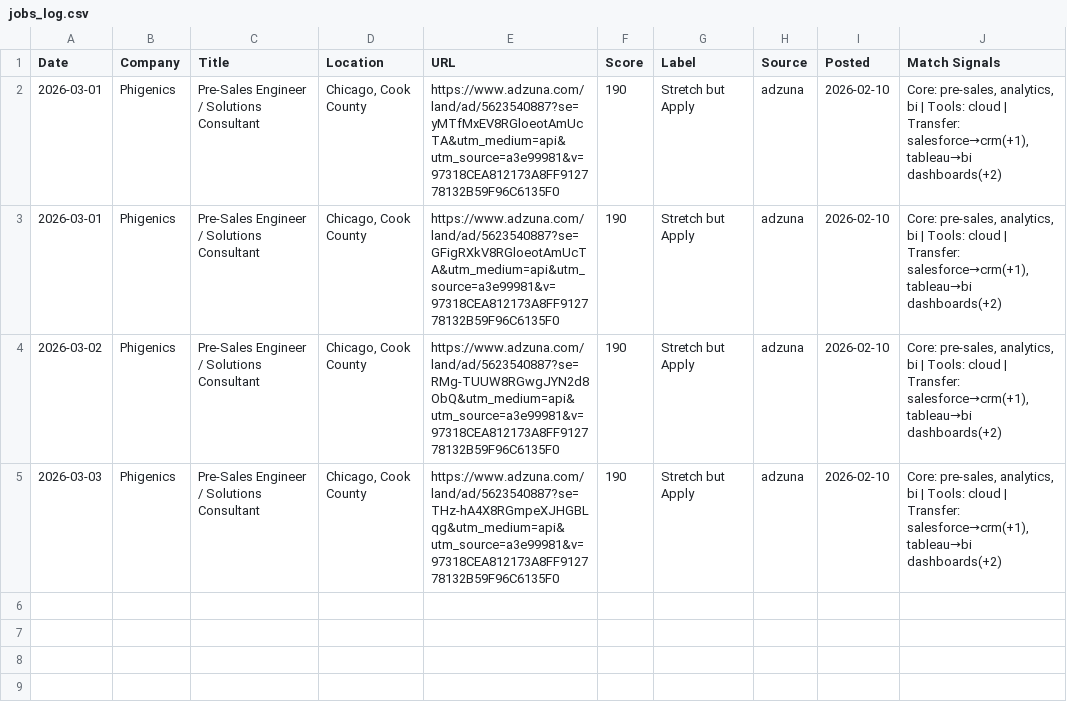
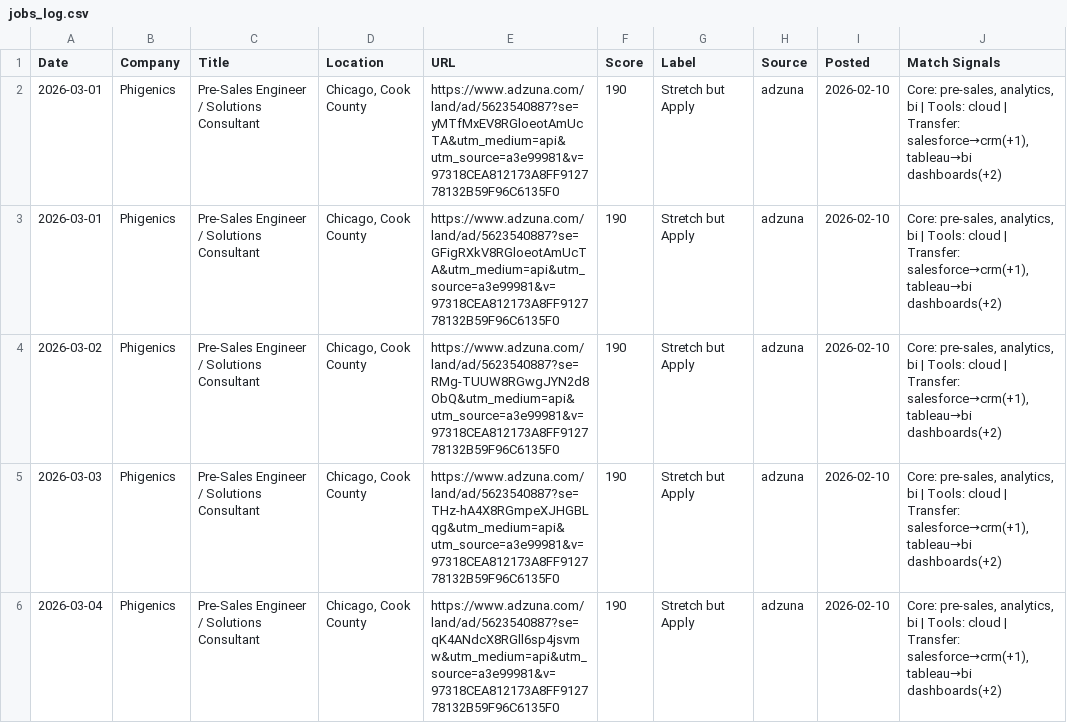
Before and after one commit to venomez-viper/Job-Search-Automation-for-Solutions-Engineer-roles, a CSV file: jobs_log.csv, drawn as a sheet.

```diff
--- a/jobs_log.csv
+++ b/jobs_log.csv
@@ -5 +5,2 @@ Date,Company,Title,Location,URL,Score,Label,Source,Posted,Match Signals
 2026-03-03,Phigenics,Pre-Sales Engineer / Solutions Consultant,"Chicago, Cook County",https://www.adzuna.com/land/ad/5623540887?se=THz-hA4X8RGmpeXJHGBLqg&utm_medium=api&utm_source=a3e99981&v=97318CEA812173A8FF912778132B59F96C6135F0,190,Stretch but Apply,adzuna,2026-02-10,"Core: pre-sales, analytics, bi | Tools: cloud | Transfer: salesforce→crm(+1), tableau→bi dashboards(+2)"
+2026-03-04,Phigenics,Pre-Sales Engineer / Solutions Consultant,"Chicago, Cook County",https://www.adzuna.com/land/ad/5623540887?se=qK4ANdcX8RGll6sp4jsvmw&utm_medium=api&utm_source=a3e99981&v=97318CEA812173A8FF912778132B59F96C6135F0,190,Stretch but Apply,adzuna,2026-02-10,"Core: pre-sales, analytics, bi | Tools: cloud | Transfer: salesforce→crm(+1), tableau→bi dashboards(+2)"
```
